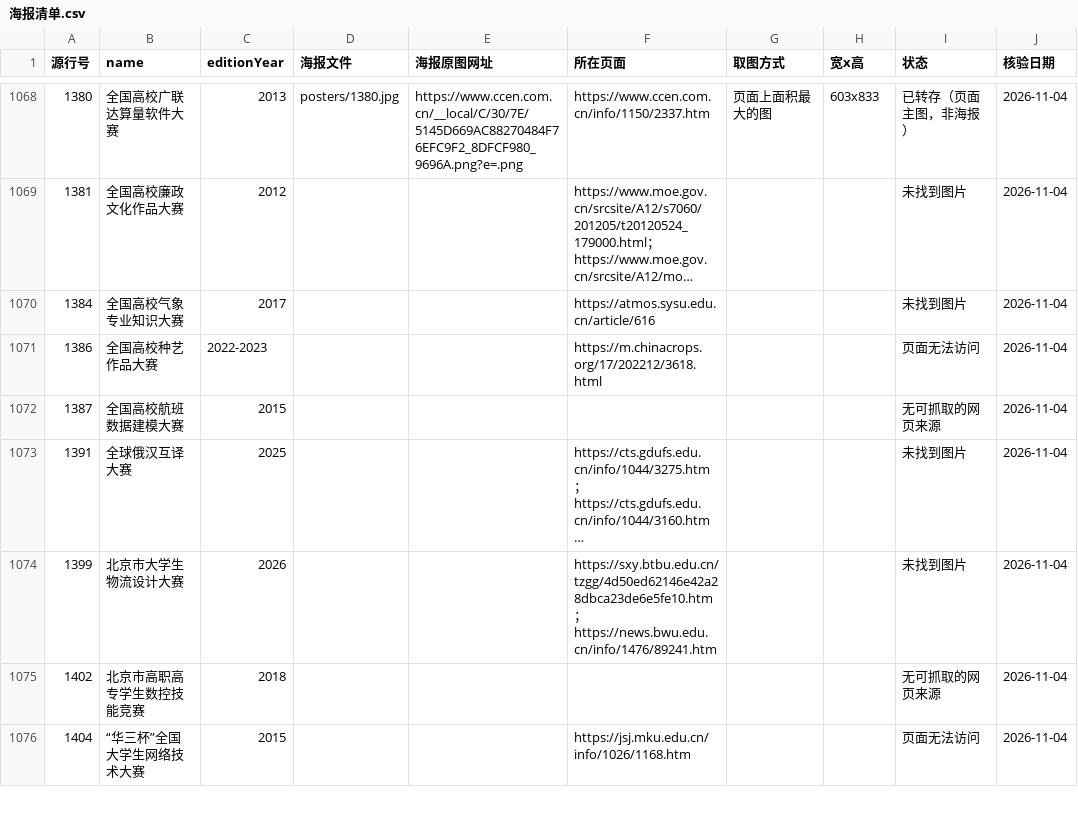
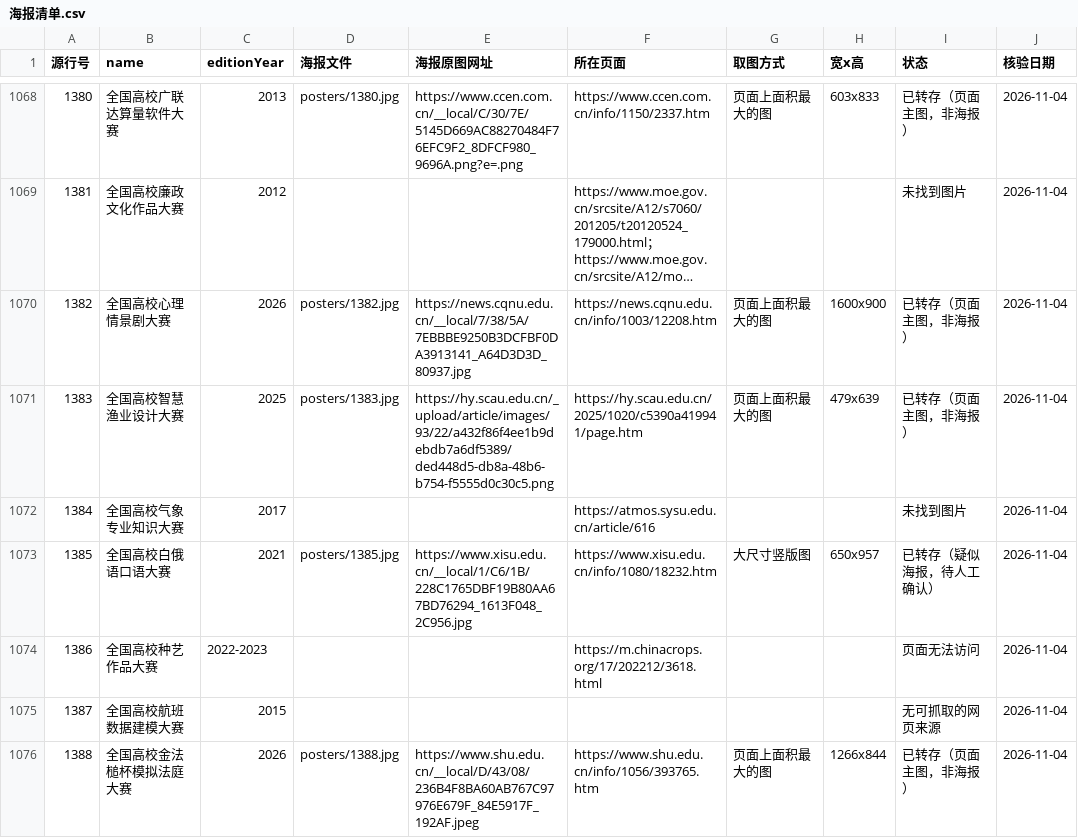
Before and after one commit to HarperCA/college-competition-database, a CSV file: data/学生比赛名录/海报/海报清单.csv, drawn as a sheet; only a part is shown, gaps mark what is left out; the shorter side is filled out with more unchanged rows; long unchanged cells end in …; the diff covers the shown part only; the diff names each change by its address in the sheet, - before the commit and + after, or states it on an @@ line.

```diff
--- a/data/学生比赛名录/海报/海报清单.csv
+++ b/data/学生比赛名录/海报/海报清单.csv
+row 1070: 1382 | 全国高校心理情景剧大赛 | 2026 | posters/1382.jpg | https://news.cqnu.edu.cn/__local/7/38/5A/7EBBBE9250B3DCFBF0DA3913141_A64D3D3D_80937.jpg | https://news.cqnu.edu.cn/info/1003/12208.htm | 页面上面积最大的图 | 1600x900 | 已转存（页面主图，非海报） | 2026-11-04
+row 1071: 1383 | 全国高校智慧渔业设计大赛 | 2025 | posters/1383.jpg | https://hy.scau.edu.cn/_upload/article/images/93/22/a432f86f4ee1b9debdb7a6df5389/ded448d5-db8a-48b6-b754-f5555d0c30c5.png | https://hy.scau.edu.cn/2025/1020/c5390a419941/page.htm | 页面上面积最大的图 | 479x639 | 已转存（页面主图，非海报） | 2026-11-04
+row 1073: 1385 | 全国高校白俄语口语大赛 | 2021 | posters/1385.jpg | https://www.xisu.edu.cn/__local/1/C6/1B/228C1765DBF19B80AA67BD76294_1613F048_2C956.jpg | https://www.xisu.edu.cn/info/1080/18232.htm | 大尺寸竖版图 | 650x957 | 已转存（疑似海报，待人工确认） | 2026-11-04
+row 1076: 1388 | 全国高校金法槌杯模拟法庭大赛 | 2026 | posters/1388.jpg | https://www.shu.edu.cn/__local/D/43/08/236B4F8BA60AB767C97976E679F_84E5917F_192AF.jpeg | https://www.shu.edu.cn/info/1056/393765.htm | 页面上面积最大的图 | 1266x844 | 已转存（页面主图，非海报） | 2026-11-04
```
Also changed, not shown: 6 added rows elsewhere in this file, 10 other files.
